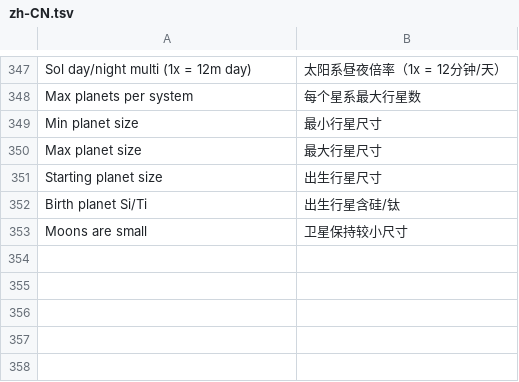
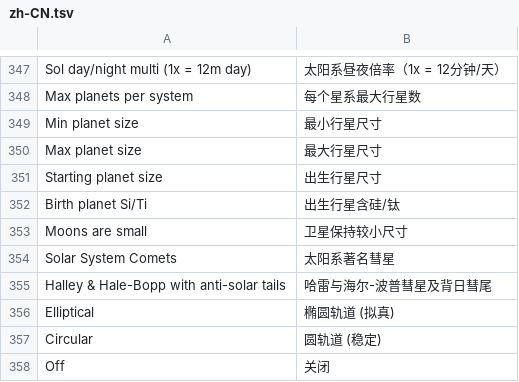
Before and after one commit to Touhma/DSP_Galactic_Scale, a TSV file: Translations/zh-CN.tsv, drawn as a sheet; only a part is shown, gaps mark what is left out; the diff names each change by its address in the sheet, - before the commit and + after, or states it on an @@ line.

Commit message:
feat(visuals,nicesol): add elliptical Solar System comets with true 3D volumetric twin tails

```diff
--- a/Translations/zh-CN.tsv
+++ b/Translations/zh-CN.tsv
+row 354: Solar System Comets | 太阳系著名彗星
+row 355: Halley & Hale-Bopp with anti-solar tails | 哈雷与海尔-波普彗星及背日彗尾
+row 356: Elliptical | 椭圆轨道 (拟真)
+row 357: Circular | 圆轨道 (稳定)
+row 358: Off | 关闭
```
Also changed, not shown: 9 other files.
